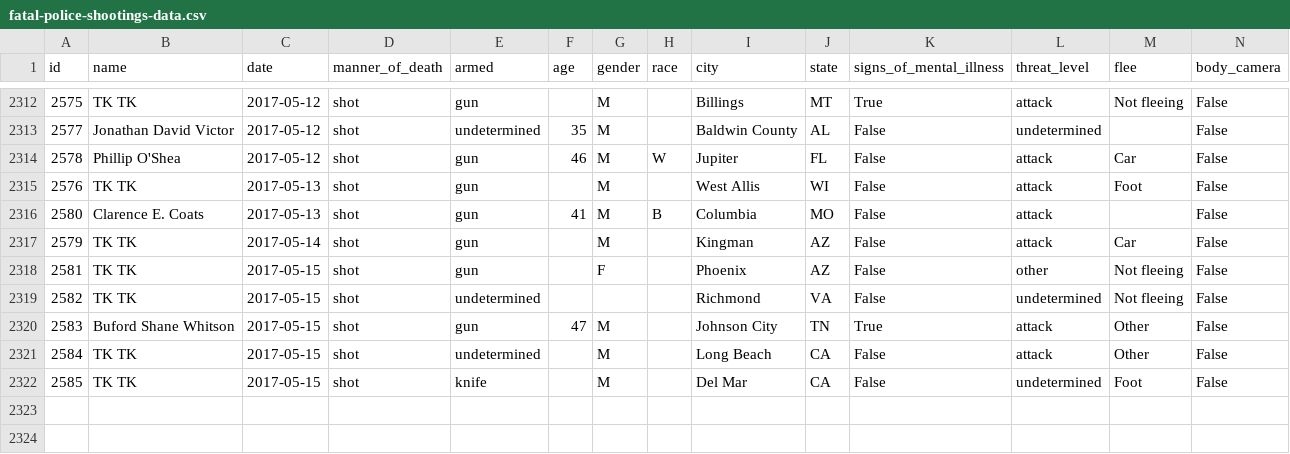
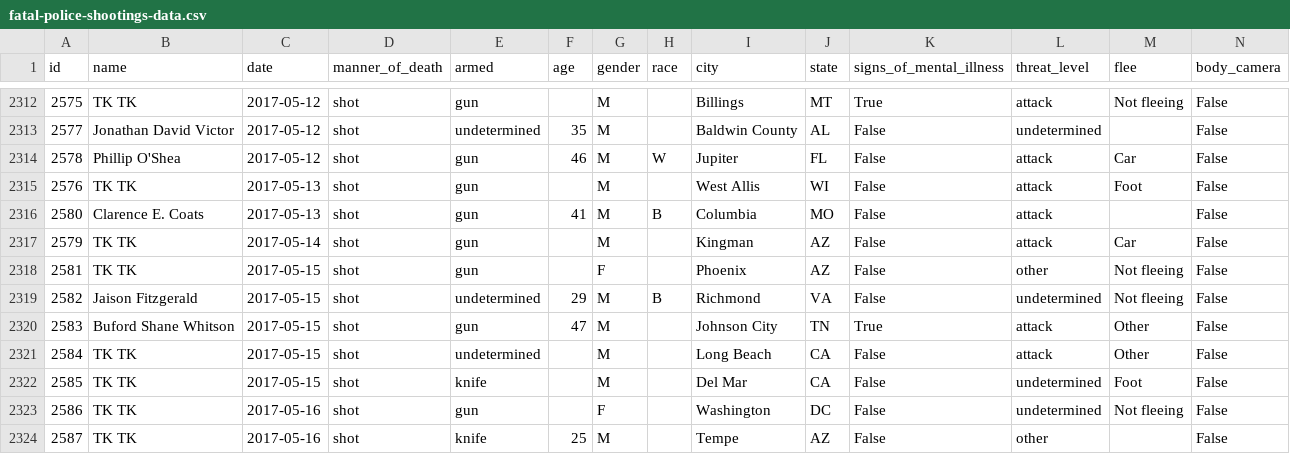
Before and after one commit to joshbegley/wapo-police-shootings, a CSV file: fatal-police-shootings-data.csv, drawn as a sheet; only a part is shown, gaps mark what is left out.

Commit message:
automatic updates

```diff
--- a/fatal-police-shootings-data.csv
+++ b/fatal-police-shootings-data.csv
@@ -2318,3 +2318,3 @@ id,name,date,manner_of_death,armed,age,gender,race,city,state,signs_of_mental_il
 2581,TK TK,2017-05-15,shot,gun,,F,,Phoenix,AZ,False,other,Not fleeing,False
-2582,TK TK,2017-05-15,shot,undetermined,,,,Richmond,VA,False,undetermined,Not fleeing,False
+2582,Jaison Fitzgerald,2017-05-15,shot,undetermined,29,M,B,Richmond,VA,False,undetermined,Not fleeing,False
 2583,Buford Shane Whitson,2017-05-15,shot,gun,47,M,,Johnson City,TN,True,attack,Other,False
@@ -2322 +2322,3 @@ id,name,date,manner_of_death,armed,age,gender,race,city,state,signs_of_mental_il
 2585,TK TK,2017-05-15,shot,knife,,M,,Del Mar,CA,False,undetermined,Foot,False
+2586,TK TK,2017-05-16,shot,gun,,F,,Washington,DC,False,undetermined,Not fleeing,False
+2587,TK TK,2017-05-16,shot,knife,25,M,,Tempe,AZ,False,other,,False
```
